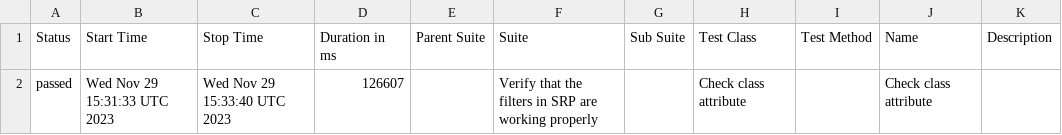
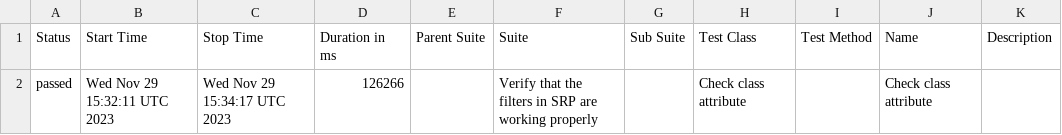
Before and after one commit to jtacopt/cucumber_java_selenium, a CSV file: ios/win/safari/latest/data/suites.csv, drawn as a sheet.

```diff
--- a/ios/win/safari/latest/data/suites.csv
+++ b/ios/win/safari/latest/data/suites.csv
@@ -1,2 +1,2 @@
 "Status","Start Time","Stop Time","Duration in ms","Parent Suite","Suite","Sub Suite","Test Class","Test Method","Name","Description"
-"passed","Wed Nov 29 15:31:33 UTC 2023","Wed Nov 29 15:33:40 UTC 2023","126607","","Verify that the filters in SRP are working properly","","Check class attribute","","Check class attribute",""
+"passed","Wed Nov 29 15:32:11 UTC 2023","Wed Nov 29 15:34:17 UTC 2023","126266","","Verify that the filters in SRP are working properly","","Check class attribute","","Check class attribute",""
```
Also changed, not shown: 16 other files.
